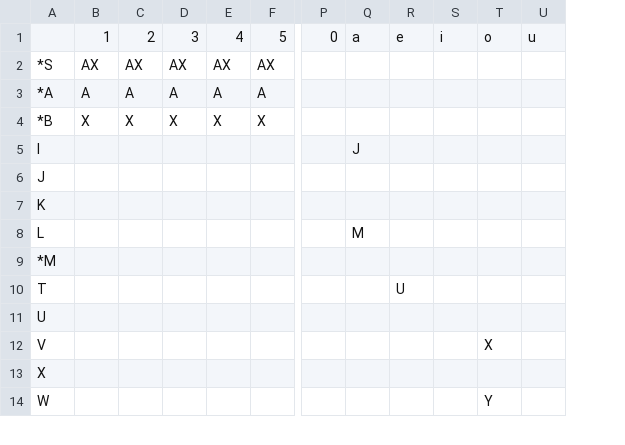
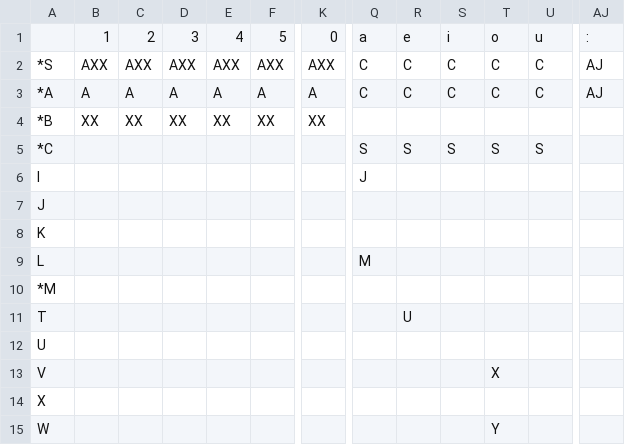
Before and after one commit to mur1ll0/Compilador, a CSV file: ProjetoLFA/ProjetoLFA/bin/Debug/AutomatoFinitoMinimizado.csv, drawn as a sheet; only a part is shown, gaps mark what is left out; removed rows and columns are numbered as before the commit, all else as after; rows hold the shown columns only; the diff covers the shown part only; the diff names each change by its address in the sheet, - before the commit and + after, or states it on an @@ line.

```diff
--- a/ProjetoLFA/ProjetoLFA/bin/Debug/AutomatoFinitoMinimizado.csv
+++ b/ProjetoLFA/ProjetoLFA/bin/Debug/AutomatoFinitoMinimizado.csv
+column K, rows 1-4: 0 | AXX | A | XX
-column P, row 1: 0
+column AJ, rows 1-3: : | AJ | AJ
-B2: AX
+B2: AXX
-C2: AX
+C2: AXX
-D2: AX
+D2: AXX
-E2: AX
+E2: AXX
-F2: AX
+F2: AXX
-Q2:Q3: (empty)
+Q2:Q3: C
-R2:R3: (empty)
+R2:R3: C
-S2:S3: (empty)
+S2:S3: C
-T2:T3: (empty)
+T2:T3: C
-U2:U3: (empty)
+U2:U3: C
-B4: X
+B4: XX
-C4: X
+C4: XX
-D4: X
+D4: XX
-E4: X
+E4: XX
-F4: X
+F4: XX
+row 5: *C |  |  |  |  |  |  | S | S | S | S | S
```
Also changed, not shown: 1 added row and 25 edited cells elsewhere in this file, AnalisadorLexico/AnalisadorLexico/bin/Debug/AutomatoFinitoEstadoErro.csv, ProjetoLFA/ProjetoLFA/bin/Debug/AutomatoFinitoDeterminizado.csv, 17 other files.
